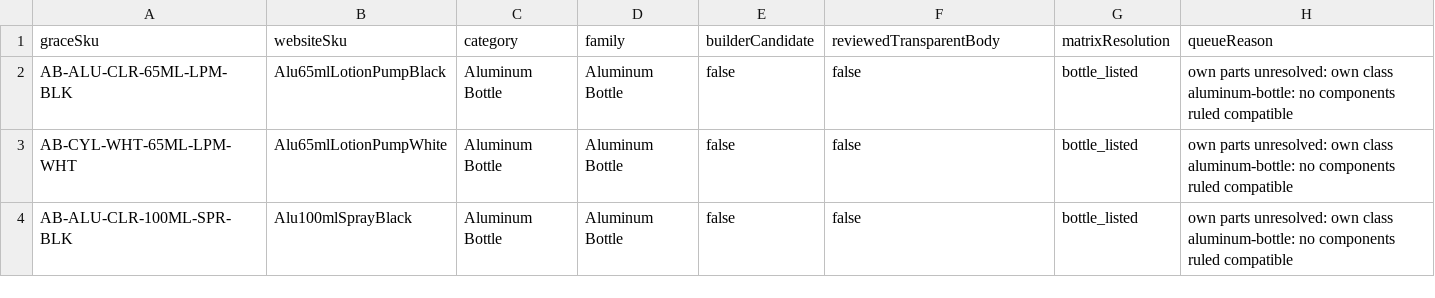
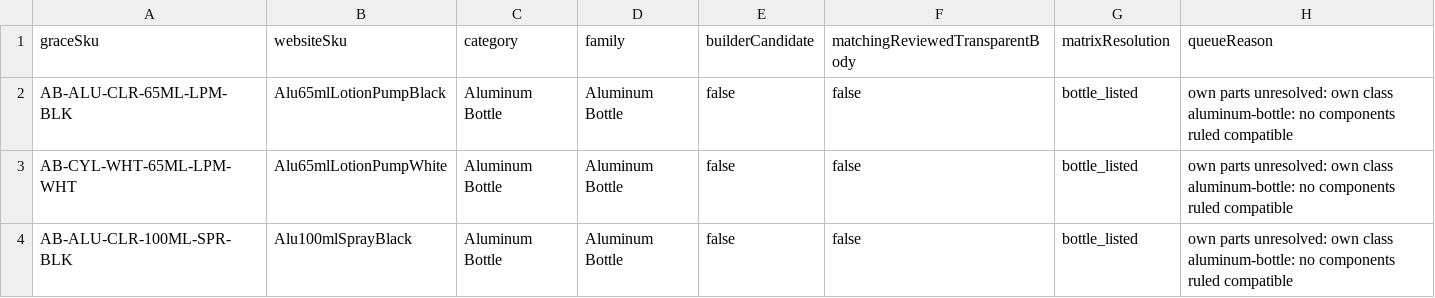
Before and after one commit to asalastudio/best-bottles-website, a CSV file: docs/audits/pdp-layer-coverage-2026-09-26/builder-eligibility.csv, drawn as a sheet; only a part is shown.

Commit message:
Fix PDP roller image typecheck and audit matching

```diff
--- a/docs/audits/pdp-layer-coverage-2026-09-26/builder-eligibility.csv
+++ b/docs/audits/pdp-layer-coverage-2026-09-26/builder-eligibility.csv
@@ -1,2 +1,2 @@
-graceSku,websiteSku,category,family,builderCandidate,reviewedTransparentBody,matrixResolution,queueReason
+graceSku,websiteSku,category,family,builderCandidate,matchingReviewedTransparentBody,matrixResolution,queueReason
 "AB-ALU-CLR-65ML-LPM-BLK","Alu65mlLotionPumpBlack","Aluminum Bottle","Aluminum Bottle","false","false","bottle_listed","own parts unresolved: own class aluminum-bottle: no components ruled compatible"
```
Also changed, not shown: 4 other files.
